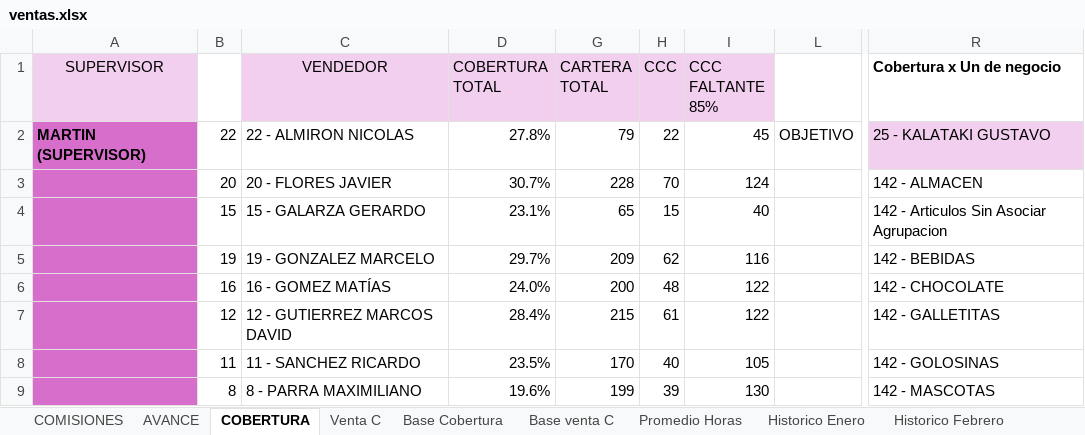
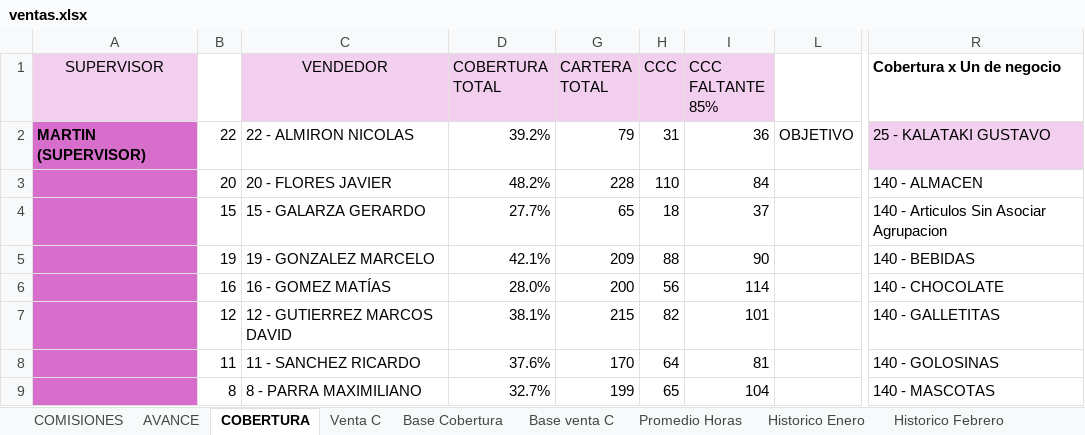
Before and after one commit to cesartrix/Avanve-ventas, an Excel workbook: data/ventas.xlsx, sheet COBERTURA, drawn as a sheet; only a part is shown, gaps mark what is left out; values as stored, in another font and other column widths than the file's, no borders; conditional formats not drawn; the diff covers the shown part only; the diff names each change by its address in the sheet, - before the commit and + after, or states it on an @@ line.

```diff
--- a/data/ventas.xlsx (sheet COBERTURA)
+++ b/data/ventas.xlsx (sheet COBERTURA)
-D2 (COBERTURA TOTAL): 27.8%
+D2 (COBERTURA TOTAL): 39.2%
-H2 (CCC): 22
+H2 (CCC): 31
-I2 (CCC FALTANTE 85%): 45
+I2 (CCC FALTANTE 85%): 36
-D3 (COBERTURA TOTAL): 30.7%
+D3 (COBERTURA TOTAL): 48.2%
-H3 (CCC): 70
+H3 (CCC): 110
-I3 (CCC FALTANTE 85%): 124
+I3 (CCC FALTANTE 85%): 84
-R3 (Cobertura x Un de negocio): 142 - ALMACEN
+R3 (Cobertura x Un de negocio): 140 - ALMACEN
-D4 (COBERTURA TOTAL): 23.1%
+D4 (COBERTURA TOTAL): 27.7%
-H4 (CCC): 15
+H4 (CCC): 18
-I4 (CCC FALTANTE 85%): 40
+I4 (CCC FALTANTE 85%): 37
-R4 (Cobertura x Un de negocio): 142 - Articulos Sin Asociar Agrupacion
+R4 (Cobertura x Un de negocio): 140 - Articulos Sin Asociar Agrupacion
-D5 (COBERTURA TOTAL): 29.7%
+D5 (COBERTURA TOTAL): 42.1%
-H5 (CCC): 62
+H5 (CCC): 88
-I5 (CCC FALTANTE 85%): 116
+I5 (CCC FALTANTE 85%): 90
-R5 (Cobertura x Un de negocio): 142 - BEBIDAS
+R5 (Cobertura x Un de negocio): 140 - BEBIDAS
-D6 (COBERTURA TOTAL): 24.0%
+D6 (COBERTURA TOTAL): 28.0%
-H6 (CCC): 48
+H6 (CCC): 56
-I6 (CCC FALTANTE 85%): 122
+I6 (CCC FALTANTE 85%): 114
-R6 (Cobertura x Un de negocio): 142 - CHOCOLATE
+R6 (Cobertura x Un de negocio): 140 - CHOCOLATE
-D7 (COBERTURA TOTAL): 28.4%
+D7 (COBERTURA TOTAL): 38.1%
-H7 (CCC): 61
+H7 (CCC): 82
-I7 (CCC FALTANTE 85%): 122
+I7 (CCC FALTANTE 85%): 101
-R7 (Cobertura x Un de negocio): 142 - GALLETITAS
+R7 (Cobertura x Un de negocio): 140 - GALLETITAS
-D8 (COBERTURA TOTAL): 23.5%
+D8 (COBERTURA TOTAL): 37.6%
-H8 (CCC): 40
+H8 (CCC): 64
-I8 (CCC FALTANTE 85%): 105
+I8 (CCC FALTANTE 85%): 81
-R8 (Cobertura x Un de negocio): 142 - GOLOSINAS
+R8 (Cobertura x Un de negocio): 140 - GOLOSINAS
-D9 (COBERTURA TOTAL): 19.6%
+D9 (COBERTURA TOTAL): 32.7%
-H9 (CCC): 39
+H9 (CCC): 65
-I9 (CCC FALTANTE 85%): 130
+I9 (CCC FALTANTE 85%): 104
-R9 (Cobertura x Un de negocio): 142 - MASCOTAS
+R9 (Cobertura x Un de negocio): 140 - MASCOTAS
```
Also changed, not shown: 5 added rows, 5 removed rows and 95 edited cells elsewhere in this sheet, sheet Base Cobertura, sheet AVANCE, sheet COMISIONES, sheet Promedio Horas, hidden cells.
